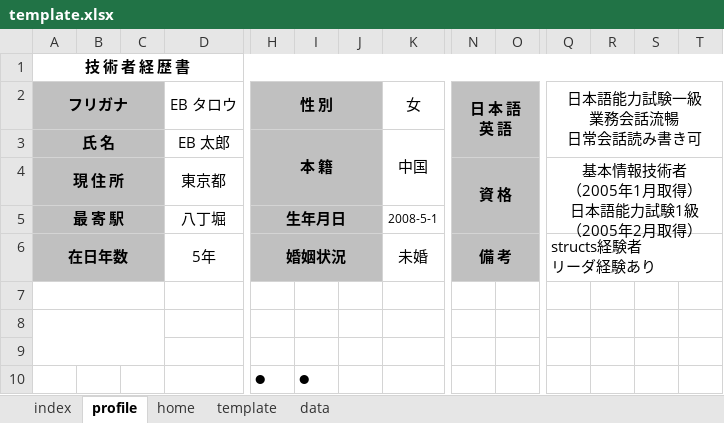
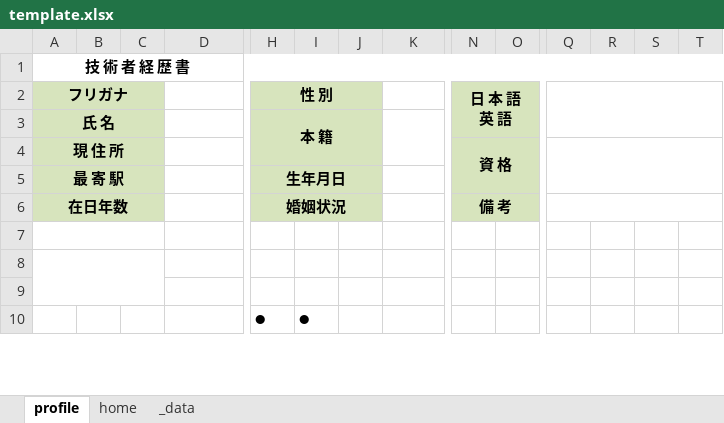
Before and after one commit to shouaya/minipage, an Excel workbook: template.xlsx, sheet profile, drawn as a sheet; only a part is shown, gaps mark what is left out; values as stored, in another font and other column widths than the file's, no borders; removed rows and columns are numbered as before the commit, all else as after; ↵ is a line break in a cell; the diff covers the shown part only; the diff names each change by its address in the sheet, - before the commit and + after, or states it on an @@ line.

```diff
--- a/template.xlsx (sheet profile)
+++ b/template.xlsx (sheet profile)
-sheet tab: data
+sheet tab: _data
-sheet tab: index
-sheet tab: template
-A1:W1 merged
+A1:T1 merged
-A2:C6 fill: #C0C0C0
+A2:C6 fill: #D7E4BD
-D2: EB タロウ
+D2: (empty)
-H2:J6 fill: #C0C0C0
+H2:J6 fill: #D7E4BD
-K2: 女
+K2: (empty)
-N2:O6 fill: #C0C0C0
+N2:O6 fill: #D7E4BD
-Q2: 日本語能力試験一級 ↵ 業務会話流暢 ↵ 日常会話読み書き可
+Q2: (empty)
-Q2:W3 merged
+Q2:T3 merged
-D3: EB 太郎
+D3: (empty)
-K3: 中国
+K3: (empty)
-D4: 東京都
+D4: (empty)
-Q4: 基本情報技術者 ↵ （2005年1月取得） ↵ 日本語能力試験1級 ↵ （2005年2月取得）
+Q4: (empty)
-Q4:W5 merged
+Q4:T5 merged
-D5: 八丁堀
+D5: (empty)
-K5: 2008-5-1
+K5: (empty)
-D6: 5年
+D6: (empty)
-K6: 未婚
+K6: (empty)
-Q6: structs経験者 ↵ リーダ経験あり
+Q6: (empty)
-Q6:W6 merged
+Q6:T6 merged
```
Also changed, not shown: 10 added rows, 1 edited cell and cell formats elsewhere in this sheet, sheet home, 8 other files.
